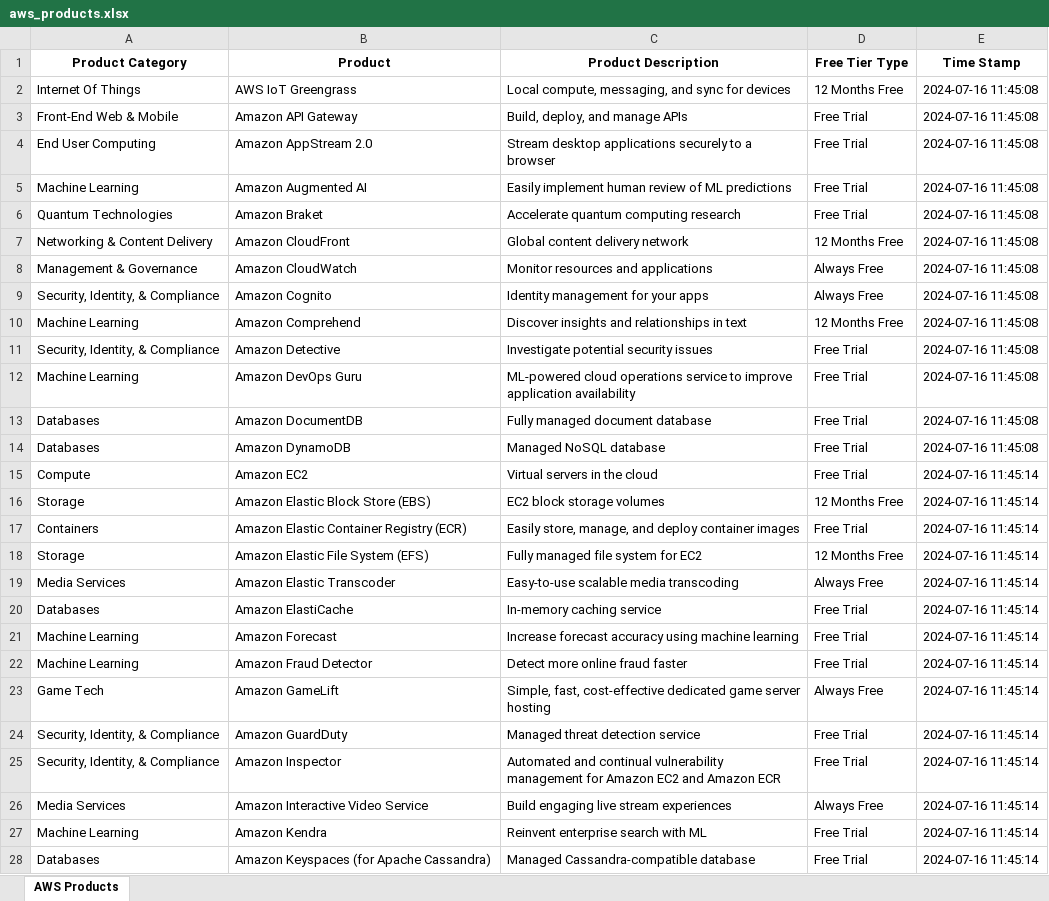
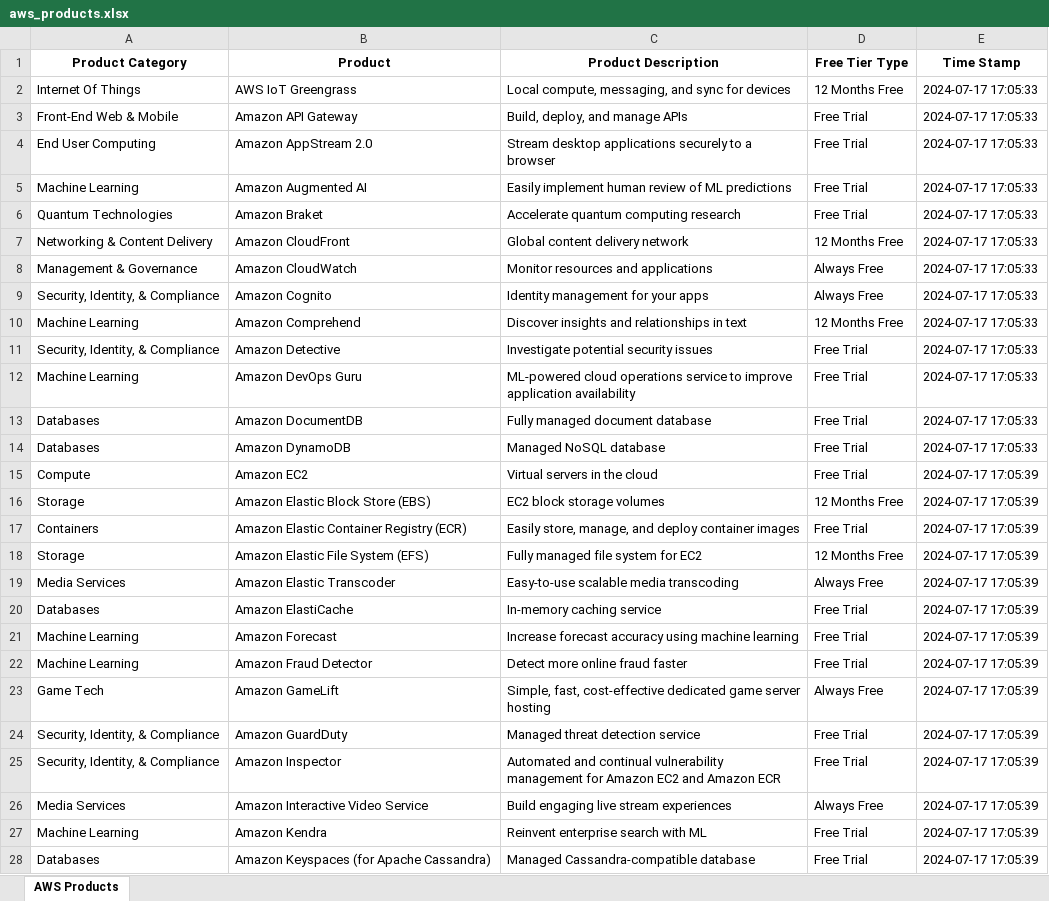
Before and after one commit to tejasking62/aws-product-scraper, an Excel workbook: aws_products.xlsx, sheet AWS Products, drawn as a sheet; only a part is shown; values as stored, in another font and other column widths than the file's, no borders; the diff covers the shown part only; the diff names each change by its address in the sheet, - before the commit and + after, or states it on an @@ line.

```diff
--- a/aws_products.xlsx (sheet AWS Products)
+++ b/aws_products.xlsx (sheet AWS Products)
-E2:E14 (Time Stamp): 2024-07-16 11:45:08
+E2:E14 (Time Stamp): 2024-07-17 17:05:33
-E15:E28 (Time Stamp): 2024-07-16 11:45:14
+E15:E28 (Time Stamp): 2024-07-17 17:05:39
```
Also changed, not shown: 63 edited cells elsewhere in this sheet, 1 other file.
